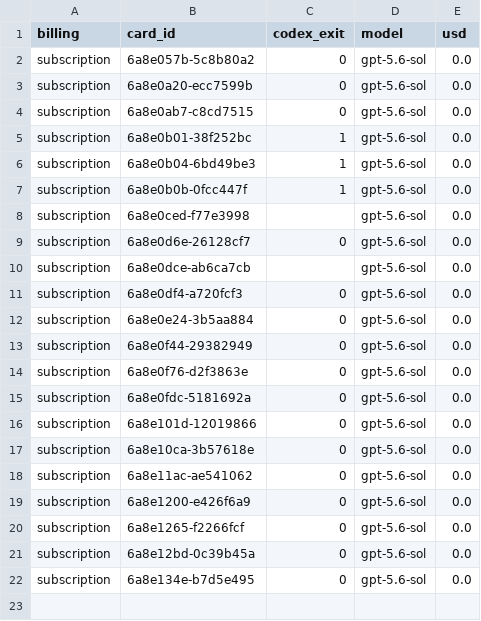
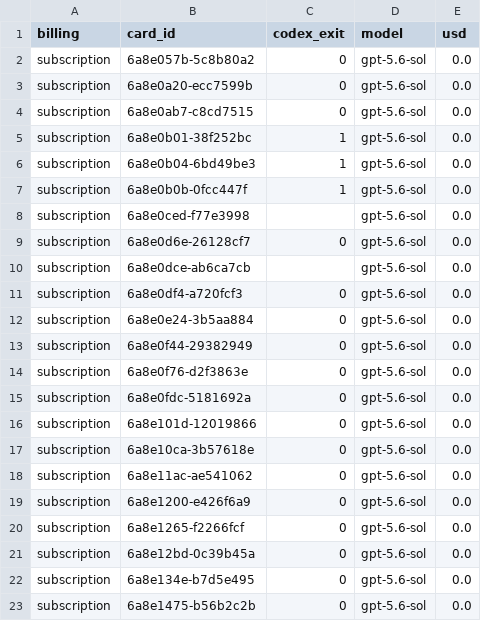
Before and after one commit to danielzhang04/kb, a TSV file: ledgers/cost/codex-direct-2026-08-25.tsv, drawn as a sheet; the diff names each change by its address in the sheet, - before the commit and + after, or states it on an @@ line.

```diff
--- a/ledgers/cost/codex-direct-2026-08-25.tsv
+++ b/ledgers/cost/codex-direct-2026-08-25.tsv
+row 23: subscription | 6a8e1475-b56b2c2b | 0 | gpt-5.6-sol | 0.0
```
Also changed, not shown: 1 other file.
